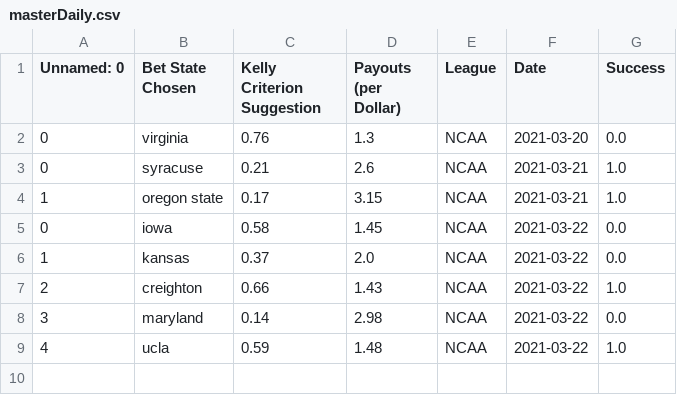
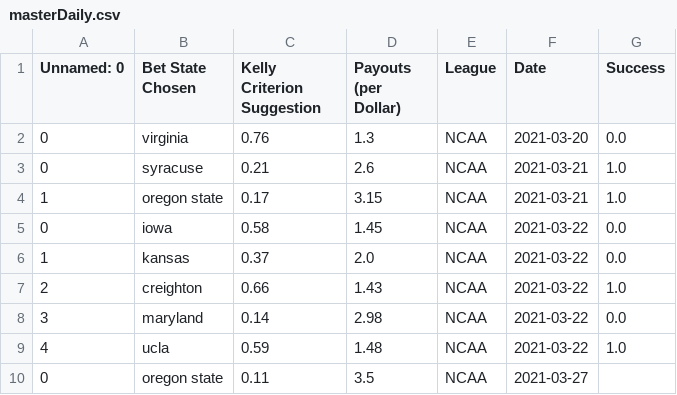
Before and after one commit to axz2000/sportsbook, a CSV file: marchMadness/masterDaily.csv, drawn as a sheet; the diff names each change by its address in the sheet, - before the commit and + after, or states it on an @@ line.

Commit message:
Daily Update

```diff
--- a/marchMadness/masterDaily.csv
+++ b/marchMadness/masterDaily.csv
+row 10: 0 | oregon state | 0.11 | 3.5 | NCAA | 2021-03-27
```
Also changed, not shown: masterScript/masterDaily.csv, 3 other files.
